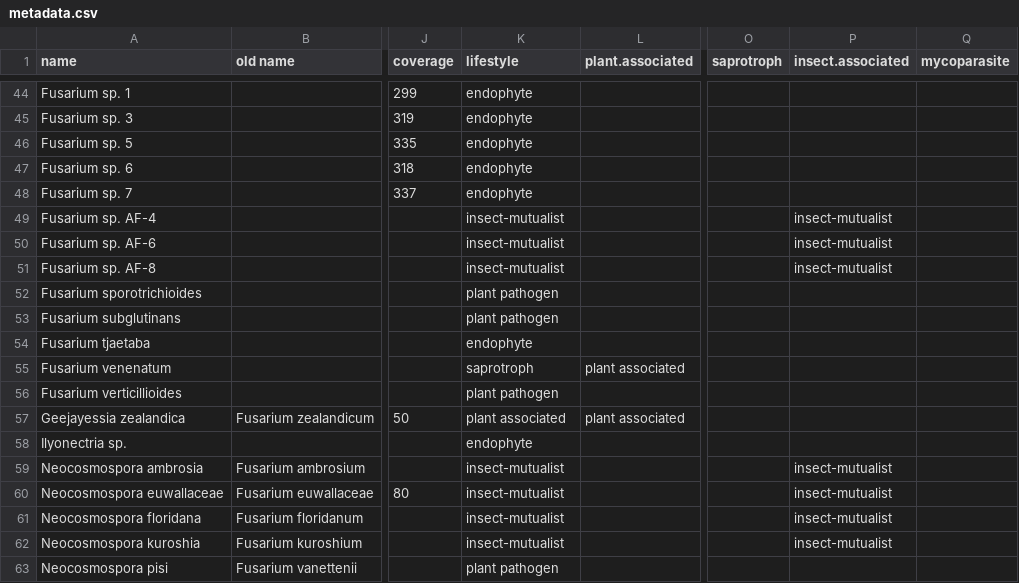
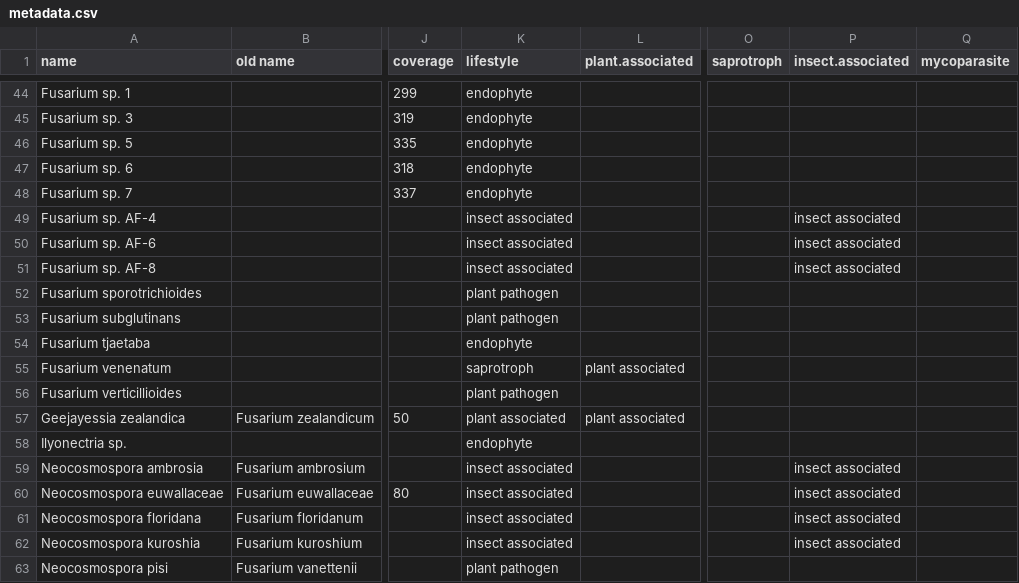
Before and after one commit to Rowena-h/FusariumLifestyles, a CSV file: metadata.csv, drawn as a sheet; only a part is shown, gaps mark what is left out; the diff names each change by its address in the sheet, - before the commit and + after, or states it on an @@ line.

Commit message:
Update metadata.csv

```diff
--- a/metadata.csv
+++ b/metadata.csv
-K49:K51 (lifestyle): insect-mutualist
+K49:K51 (lifestyle): insect associated
-P49:P51 (insect.associated): insect-mutualist
+P49:P51 (insect.associated): insect associated
-K59:K62 (lifestyle): insect-mutualist
+K59:K62 (lifestyle): insect associated
-P59:P62 (insect.associated): insect-mutualist
+P59:P62 (insect.associated): insect associated
```
